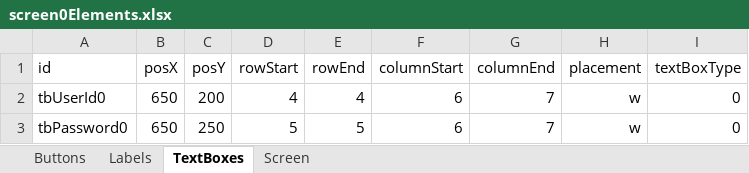
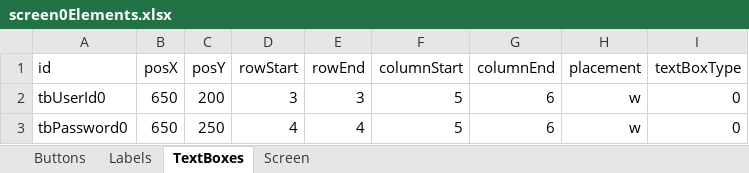
Before and after one commit to TejjasD/RapidGUIBase, an Excel workbook: assets/layout/screen0Elements.xlsx, sheet TextBoxes, drawn as a sheet; values as stored, in another font and other column widths than the file's, no borders; the diff names each change by its address in the sheet, - before the commit and + after, or states it on an @@ line.

```diff
--- a/assets/layout/screen0Elements.xlsx (sheet TextBoxes)
+++ b/assets/layout/screen0Elements.xlsx (sheet TextBoxes)
-D2 (rowStart): 4
+D2 (rowStart): 3
-E2 (rowEnd): 4
+E2 (rowEnd): 3
-F2:F3 (columnStart): 6
+F2:F3 (columnStart): 5
-G2:G3 (columnEnd): 7
+G2:G3 (columnEnd): 6
-D3 (rowStart): 5
+D3 (rowStart): 4
-E3 (rowEnd): 5
+E3 (rowEnd): 4
```
Also changed, not shown: sheet Labels, sheet Buttons, assets/layout/screen1Elements.xlsx, assets/layout/screen2Elements.xlsx, 11 other files.
